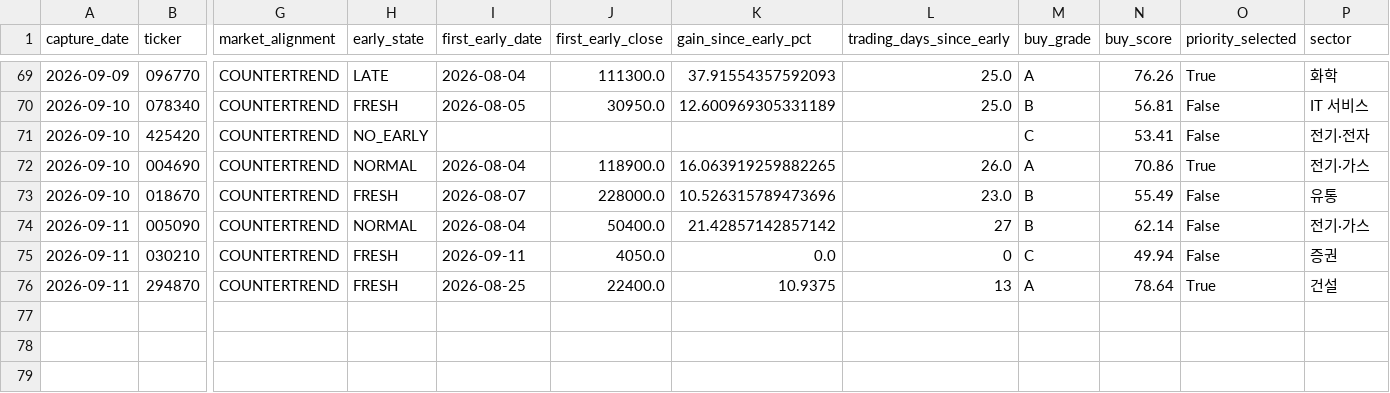
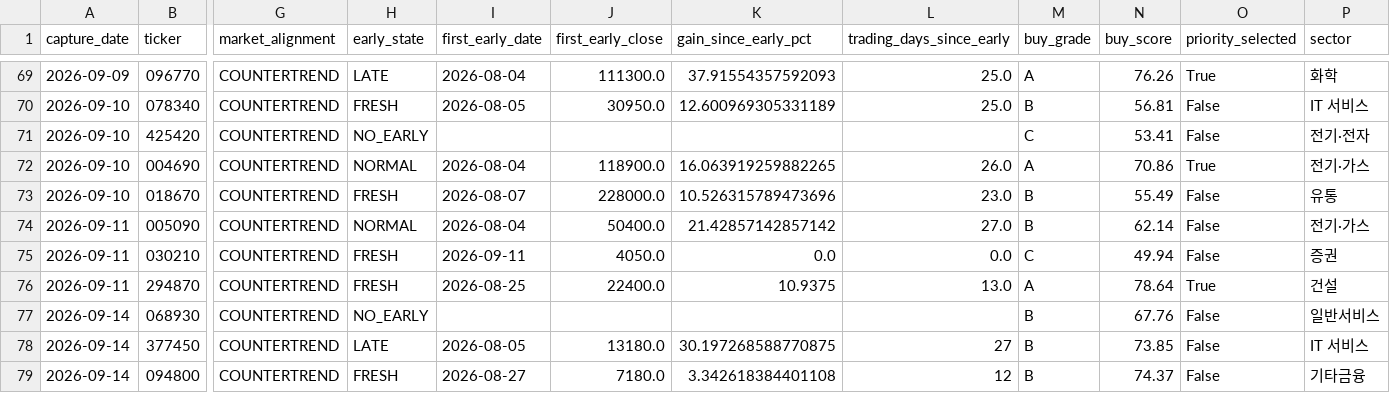
Before and after one commit to UDONGSALI/korea-stock-scanner, a CSV file: data/captures.csv, drawn as a sheet; only a part is shown, gaps mark what is left out; rows hold the shown columns only; the diff names each change by its address in the sheet, - before the commit and + after, or states it on an @@ line.

```diff
--- a/data/captures.csv
+++ b/data/captures.csv
-L74 (trading_days_since_early): 27
+L74 (trading_days_since_early): 27.0
-L75 (trading_days_since_early): 0
+L75 (trading_days_since_early): 0.0
-L76 (trading_days_since_early): 13
+L76 (trading_days_since_early): 13.0
+row 77: 2026-09-14 | 068930 | COUNTERTREND | NO_EARLY |  |  |  |  | B | 67.76 | False | 일반서비스
+row 78: 2026-09-14 | 377450 | COUNTERTREND | LATE | 2026-08-05 | 13180.0 | 30.197268588770875 | 27 | B | 73.85 | False | IT 서비스
+row 79: 2026-09-14 | 094800 | COUNTERTREND | FRESH | 2026-08-27 | 7180.0 | 3.342618384401108 | 12 | B | 74.37 | False | 기타금융
```
Also changed, not shown: data/buy_priority.csv, data/buy_tracking.csv, 10 other files.
